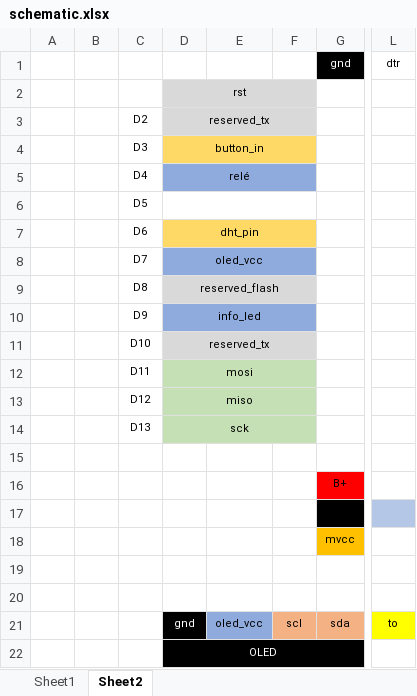
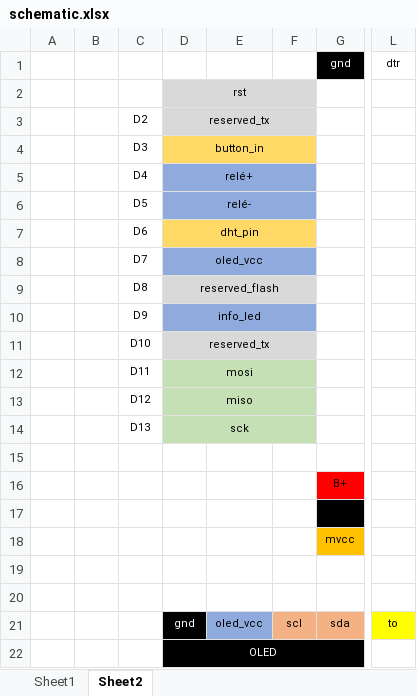
Before and after one commit to joaquimBS/ArduinoRepo, an Excel workbook: sketches/Thermostat/schematic.xlsx, sheet Sheet2, drawn as a sheet; only a part is shown, gaps mark what is left out; values as stored, in another font and other column widths than the file's, no borders; the diff names each change by its address in the sheet, - before the commit and + after, or states it on an @@ line.

Commit message:
[Thermostat] Relé enclavament implementat (Yay!). SPIFlash bug fixed. OLED texts improved.

```diff
--- a/sketches/Thermostat/schematic.xlsx (sheet Sheet2)
+++ b/sketches/Thermostat/schematic.xlsx (sheet Sheet2)
-D5: relé
+D5: relé+
-D6: (empty)
+D6: relé-
-D6:F6 fill: none
+D6:F6 fill: #8FAADC
-L17 fill: #B4C7E7
+L17 fill: none
```
Also changed, not shown: 6 other files.
